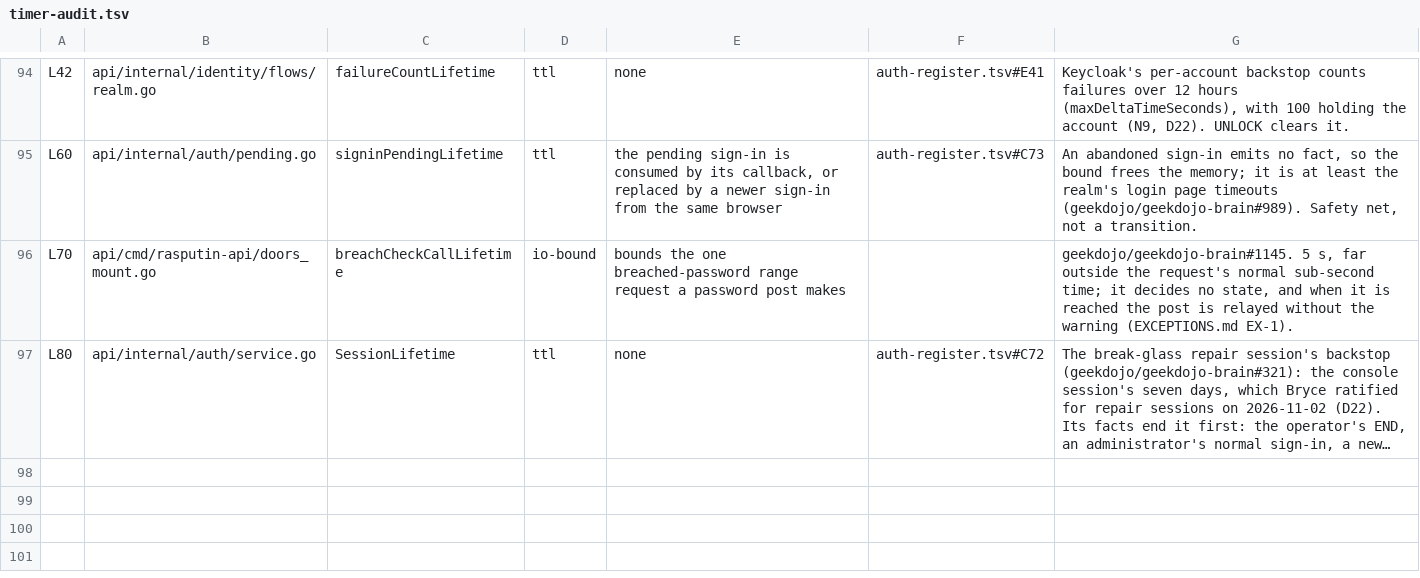
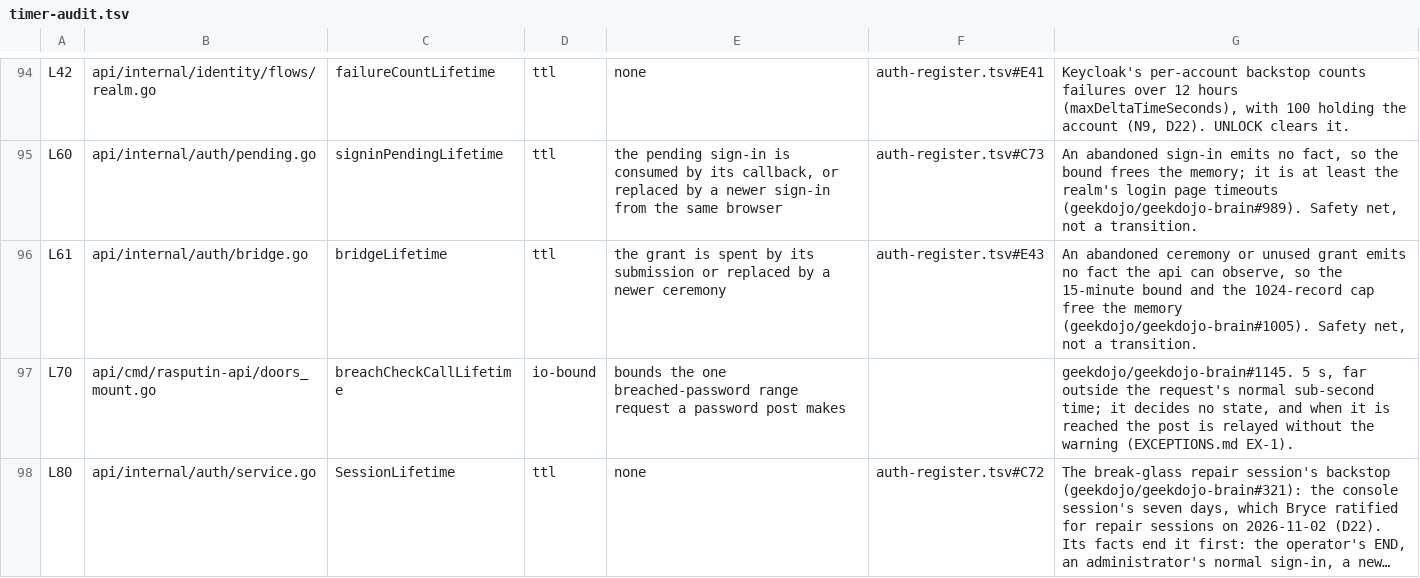
Before and after one commit to geekdojo/rasputin-control-plane, a TSV file: .github/timer-audit.tsv, drawn as a sheet; only a part is shown, gaps mark what is left out; long unchanged cells end in …; the diff names each change by its address in the sheet, - before the commit and + after, or states it on an @@ line.

```diff
--- a/.github/timer-audit.tsv
+++ b/.github/timer-audit.tsv
+row 96: L61 | api/internal/auth/bridge.go | bridgeLifetime | ttl | the grant is spent by its submission or replaced by a newer ceremony | auth-register.tsv#E43 | An abandoned ceremony or unused grant emits no fact the api can observe, so the 15-minute bound and the 1024-record cap free the memory (geekdojo/geekdojo-brain#1005). Safety net, not a transition.
```
Also changed, not shown: .github/auth-register.tsv, .github/secret-reveal-allow.tsv, 39 other files.
